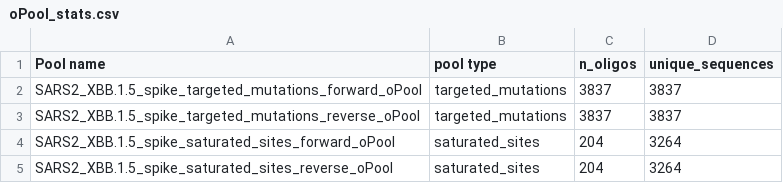
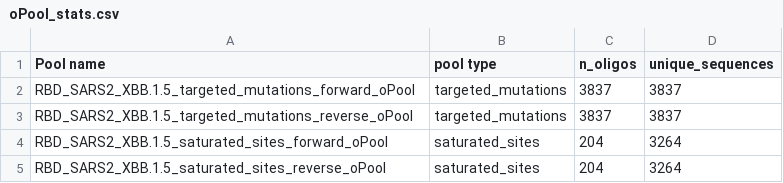
Before and after one commit to dms-vep/SARS-CoV-2_XBB.1.5_RBD_DMS, a CSV file: library_design/results/oPool_stats.csv, drawn as a sheet.

```diff
--- a/library_design/results/oPool_stats.csv
+++ b/library_design/results/oPool_stats.csv
@@ -1,5 +1,5 @@
 Pool name,pool type,n_oligos,unique_sequences
-SARS2_XBB.1.5_spike_targeted_mutations_forward_oPool,targeted_mutations,3837,3837
-SARS2_XBB.1.5_spike_targeted_mutations_reverse_oPool,targeted_mutations,3837,3837
-SARS2_XBB.1.5_spike_saturated_sites_forward_oPool,saturated_sites,204,3264
-SARS2_XBB.1.5_spike_saturated_sites_reverse_oPool,saturated_sites,204,3264
+RBD_SARS2_XBB.1.5_targeted_mutations_forward_oPool,targeted_mutations,3837,3837
+RBD_SARS2_XBB.1.5_targeted_mutations_reverse_oPool,targeted_mutations,3837,3837
+RBD_SARS2_XBB.1.5_saturated_sites_forward_oPool,saturated_sites,204,3264
+RBD_SARS2_XBB.1.5_saturated_sites_reverse_oPool,saturated_sites,204,3264
```
Also changed, not shown: 2 other files.
